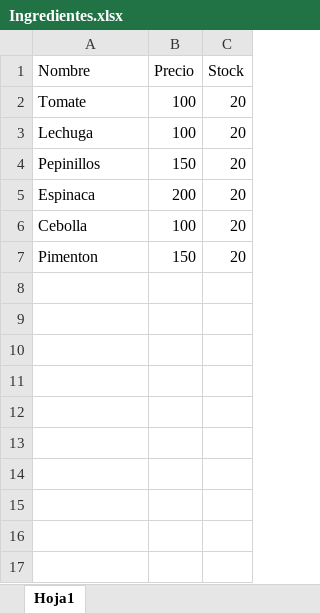
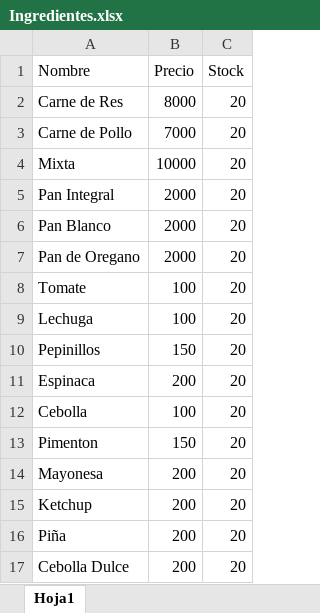
Before and after one commit to jgayon/OOPProyectFinal, an Excel workbook: Version Datos-1/Ingredientes.xlsx, sheet Hoja1, drawn as a sheet; values as stored, in another font and other column widths than the file's, no borders; the diff names each change by its address in the sheet, - before the commit and + after, or states it on an @@ line.

```diff
--- a/Version Datos-1/Ingredientes.xlsx (sheet Hoja1)
+++ b/Version Datos-1/Ingredientes.xlsx (sheet Hoja1)
+row 2: Carne de Res | 8000 | 20
+row 3: Carne de Pollo | 7000 | 20
+row 4: Mixta | 10000 | 20
+row 5: Pan Integral | 2000 | 20
+row 6: Pan Blanco | 2000 | 20
+row 7: Pan de Oregano | 2000 | 20
+row 14: Mayonesa | 200 | 20
+row 15: Ketchup | 200 | 20
+row 16: Piña | 200 | 20
+row 17: Cebolla Dulce | 200 | 20
```
Also changed, not shown: 3 other files.
